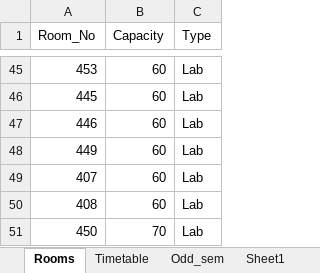
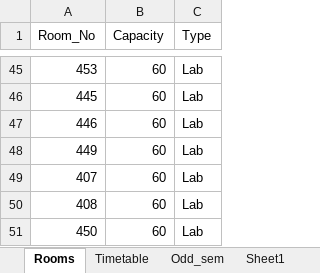
Before and after one commit to Cookie182/The-Vineek, an Excel workbook: Time-table.xlsx, sheet Rooms, drawn as a sheet; only a part is shown, gaps mark what is left out; values as stored, in another font and other column widths than the file's, no borders; the diff names each change by its address in the sheet, - before the commit and + after, or states it on an @@ line.

```diff
--- a/Time-table.xlsx (sheet Rooms)
+++ b/Time-table.xlsx (sheet Rooms)
-B51 (Capacity): 70
+B51 (Capacity): 60
```
Also changed, not shown: sheet Odd_sem, sheet Timetable, other sheet tabs, 1 other file.
